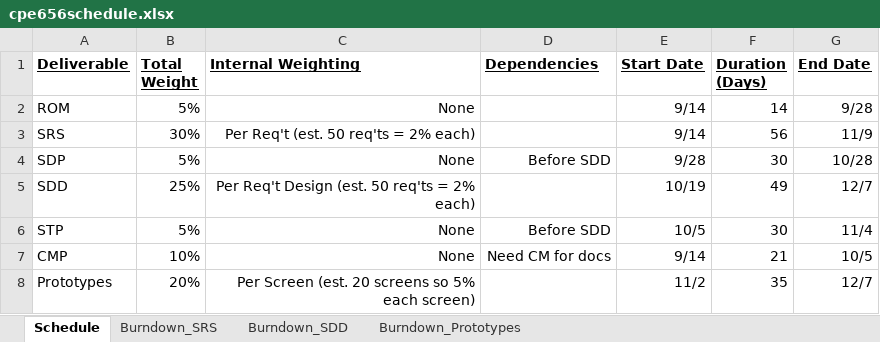
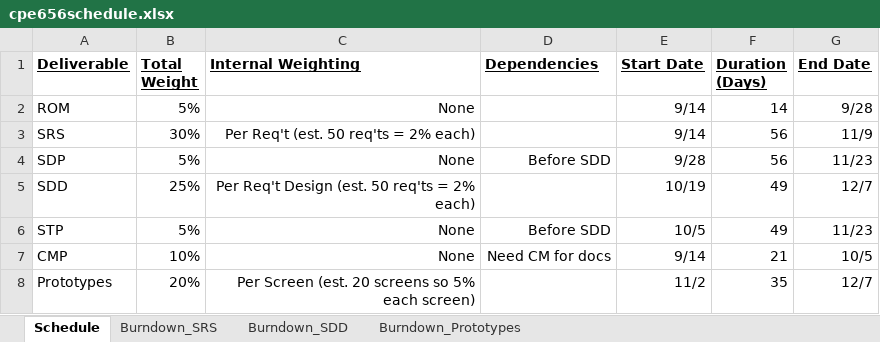
Before and after one commit to trwq63/med656, an Excel workbook: cpe656schedule.xlsx, sheet Schedule, drawn as a sheet; values as stored, in another font and other column widths than the file's, no borders; charts and pictures not drawn; the diff names each change by its address in the sheet, - before the commit and + after, or states it on an @@ line.

Commit message:
Updated schedule

```diff
--- a/cpe656schedule.xlsx (sheet Schedule)
+++ b/cpe656schedule.xlsx (sheet Schedule)
-F4 (Duration (Days)): 30
+F4 (Duration (Days)): 56
-G4 (End Date): 10/28
+G4 (End Date): 11/23
-F6 (Duration (Days)): 30
+F6 (Duration (Days)): 49
-G6 (End Date): 11/4
+G6 (End Date): 11/23
```
Also changed, not shown: sheet Burndown_SRS, charts or pictures.
